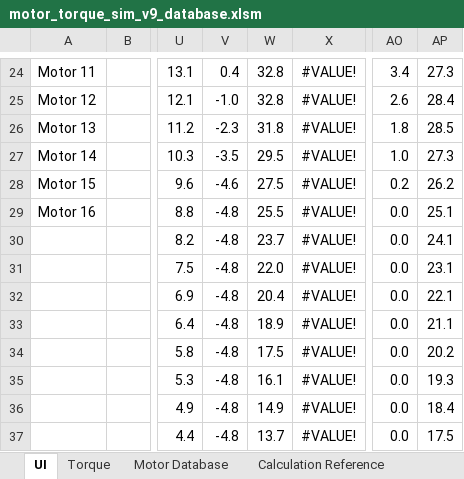
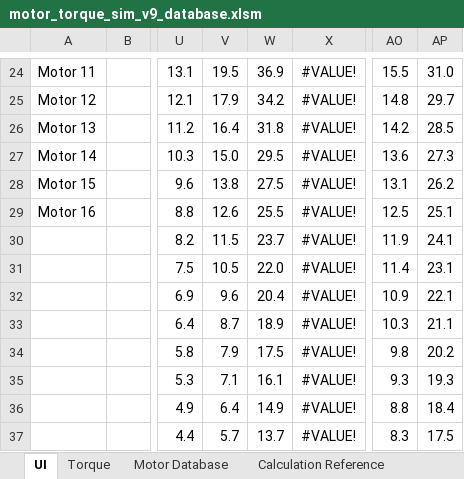
Before and after one commit to eddietheengineer/documentation, an Excel workbook: stepper_motor/data/motor_torque_sim_v9_database.xlsm, sheet UI, drawn as a sheet; only a part is shown, gaps mark what is left out; values as stored, in another font and other column widths than the file's, no borders; charts and pictures and conditional formats not drawn; the diff covers the shown part only; the diff names each change by its address in the sheet, - before the commit and + after, or states it on an @@ line.

```diff
--- a/stepper_motor/data/motor_torque_sim_v9_database.xlsm (sheet UI)
+++ b/stepper_motor/data/motor_torque_sim_v9_database.xlsm (sheet UI)
-V24: 0.4
+V24: 19.5
-W24: 32.8
+W24: 36.9
-AO24: 3.4
+AO24: 15.5
-AP24: 27.3
+AP24: 31.0
-V25: -1.0
+V25: 17.9
-W25: 32.8
+W25: 34.2
-AO25: 2.6
+AO25: 14.8
-AP25: 28.4
+AP25: 29.7
-V26: -2.3
+V26: 16.4
-AO26: 1.8
+AO26: 14.2
-V27: -3.5
+V27: 15.0
-AO27: 1.0
+AO27: 13.6
-V28: -4.6
+V28: 13.8
-AO28: 0.2
+AO28: 13.1
-V29: -4.8
+V29: 12.6
-AO29: 0.0
+AO29: 12.5
-V30: -4.8
+V30: 11.5
-AO30: 0.0
+AO30: 11.9
-V31: -4.8
+V31: 10.5
-AO31: 0.0
+AO31: 11.4
-V32: -4.8
+V32: 9.6
-AO32: 0.0
+AO32: 10.9
-V33: -4.8
+V33: 8.7
-AO33: 0.0
+AO33: 10.3
-V34: -4.8
+V34: 7.9
-AO34: 0.0
+AO34: 9.8
-V35: -4.8
+V35: 7.1
-AO35: 0.0
+AO35: 9.3
-V36: -4.8
+V36: 6.4
-AO36: 0.0
+AO36: 8.8
-V37: -4.8
+V37: 5.7
-AO37: 0.0
+AO37: 8.3
```
Also changed, not shown: 189 edited cells elsewhere in this sheet, sheet Motor Database, charts or pictures.
